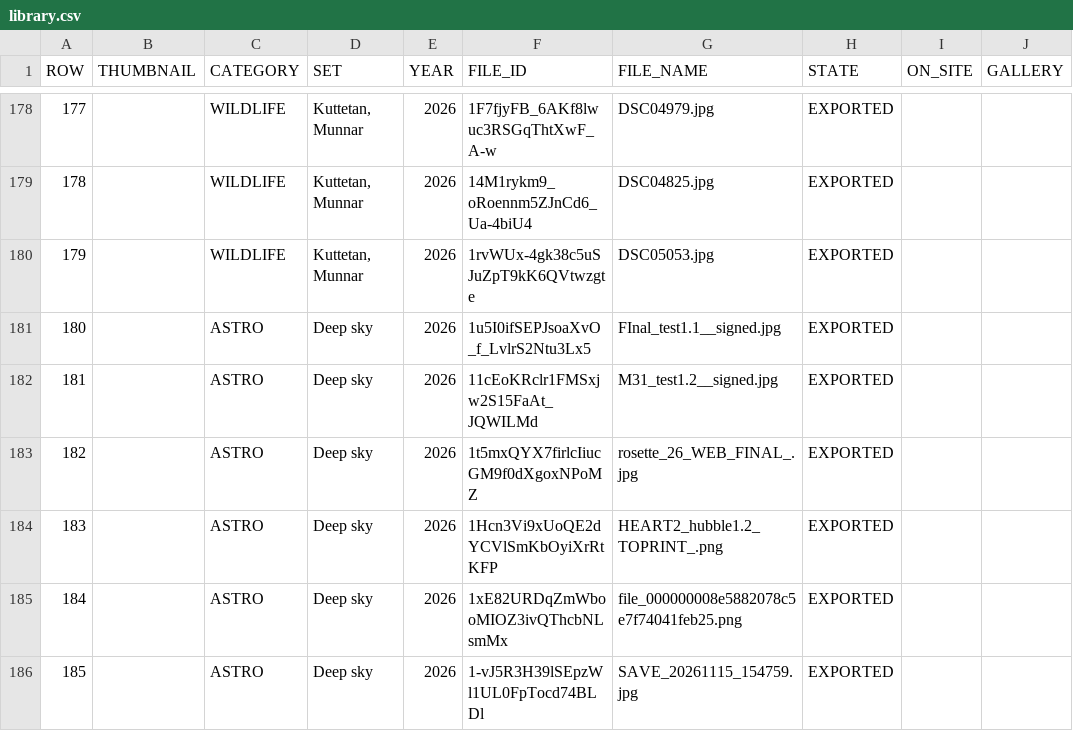
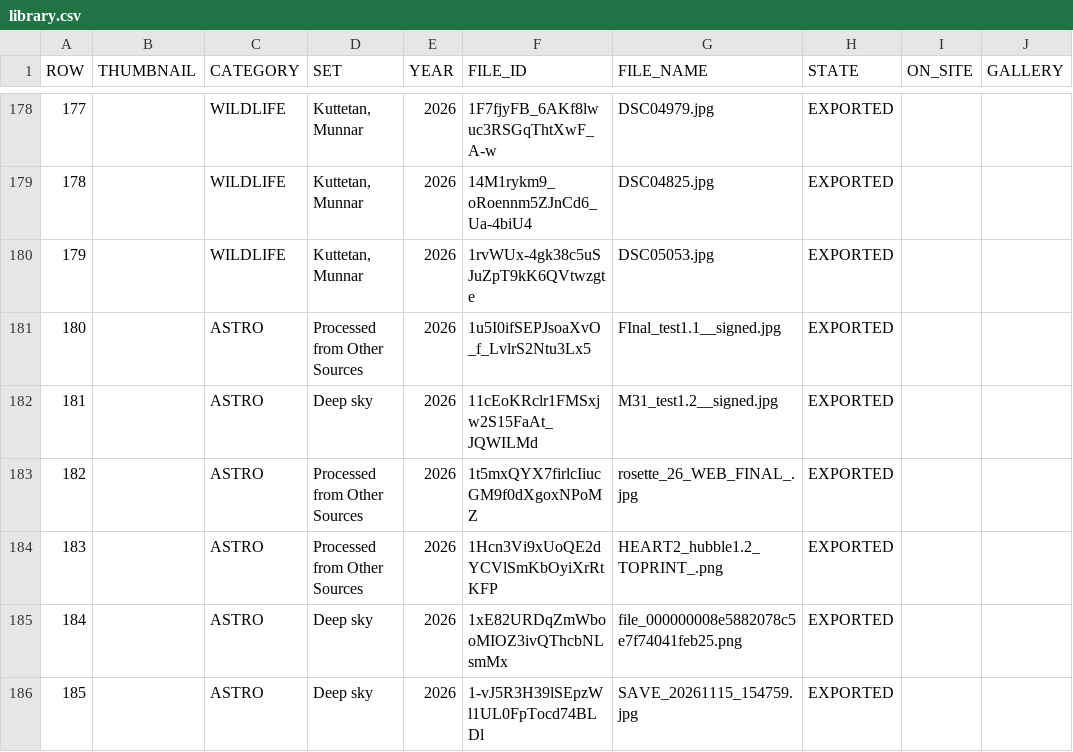
Before and after one commit to pixeljoy1/pixelphoto2026_, a CSV file: src/data/library.csv, drawn as a sheet; only a part is shown, gaps mark what is left out; the diff names each change by its address in the sheet, - before the commit and + after, or states it on an @@ line.

```diff
--- a/src/data/library.csv
+++ b/src/data/library.csv
-D181 (SET): Deep sky
+D181 (SET): Processed from Other Sources
-D183:D184 (SET): Deep sky
+D183:D184 (SET): Processed from Other Sources
```
Also changed, not shown: 1 other file.
